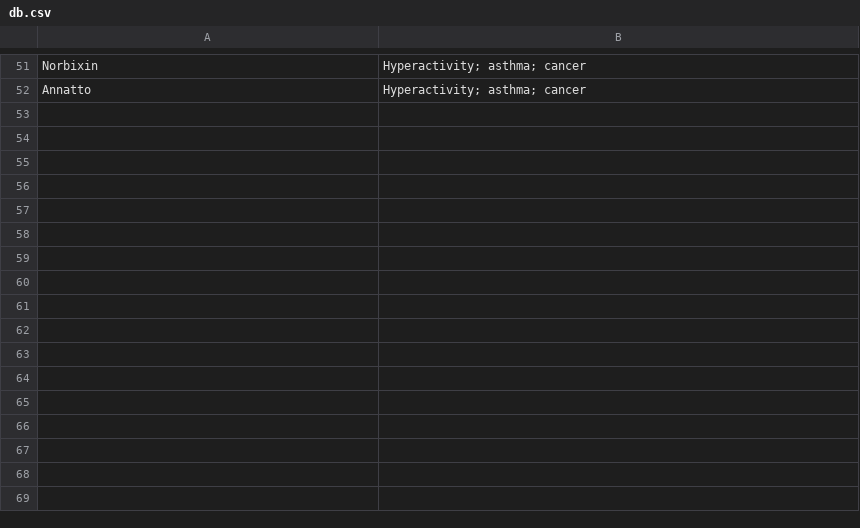
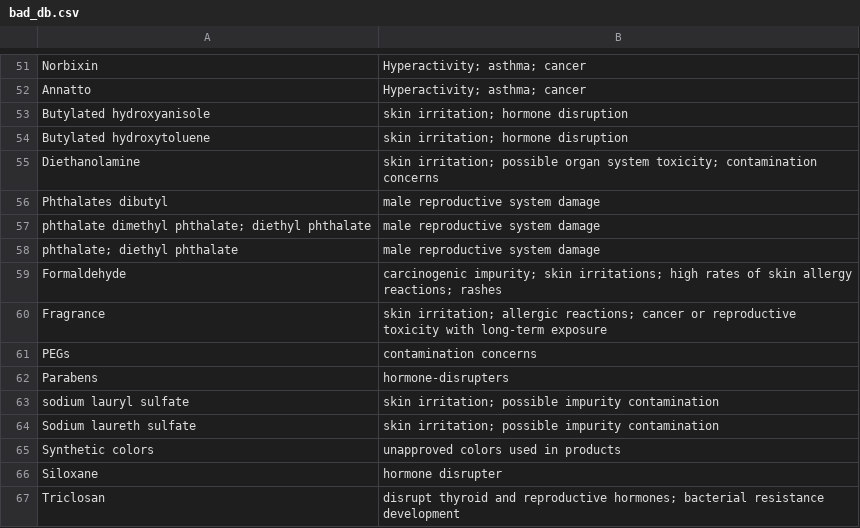
Before and after one commit to ColinPeppler/Ingredify, a CSV file: backend/server/bad_db.csv (was backend/server/db.csv), drawn as a sheet; only a part is shown, gaps mark what is left out; the diff names each change by its address in the sheet, - before the commit and + after, or states it on an @@ line.

```diff
--- a/backend/server/db.csv
+++ b/backend/server/bad_db.csv
+row 53: Butylated hydroxyanisole | skin irritation; hormone disruption
+row 54: Butylated hydroxytoluene | skin irritation; hormone disruption
+row 55: Diethanolamine | skin irritation; possible organ system toxicity; contamination concerns
+row 56: Phthalates dibutyl | male reproductive system damage
+row 57: phthalate dimethyl phthalate; diethyl phthalate | male reproductive system damage
+row 58: phthalate; diethyl phthalate | male reproductive system damage
+row 59: Formaldehyde | carcinogenic impurity; skin irritations; high rates of skin allergy reactions; rashes
+row 60: Fragrance | skin irritation; allergic reactions; cancer or reproductive toxicity with long-term exposure
+row 61: PEGs | contamination concerns
+row 62: Parabens | hormone-disrupters
+row 63: sodium lauryl sulfate | skin irritation; possible impurity contamination
+row 64: Sodium laureth sulfate | skin irritation; possible impurity contamination
+row 65: Synthetic colors | unapproved colors used in products
+row 66: Siloxane | hormone disrupter
+row 67: Triclosan | disrupt thyroid and reproductive hormones; bacterial resistance development
```
Also changed, not shown: backend/server/cosmetics.csv, 4 other files.
